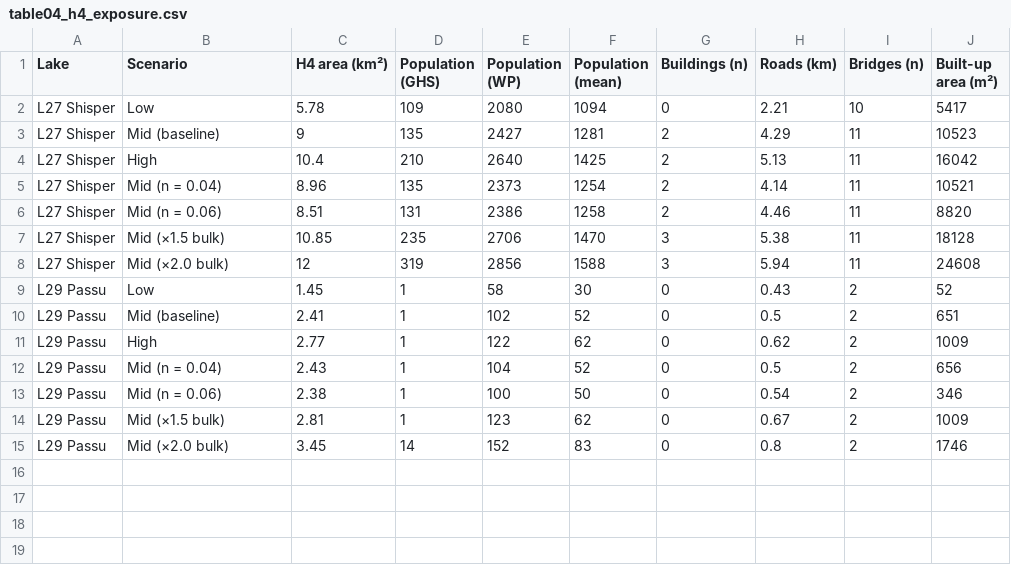
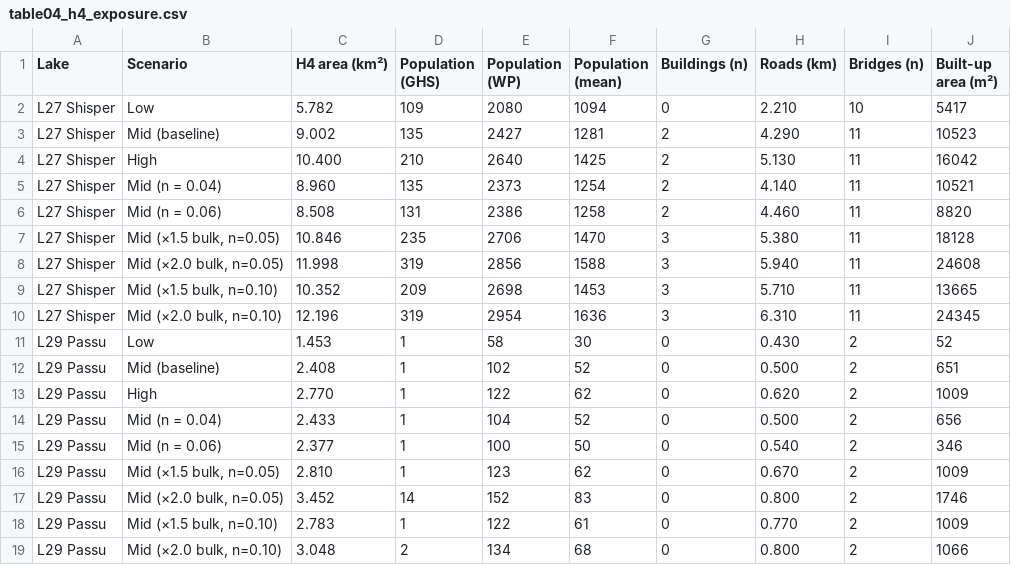
Before and after one commit to sadafismail07/paper-3-glof-pakistan-workflow, a CSV file: figures/table04_h4_exposure.csv, drawn as a sheet; addresses are those after the commit; the diff names each change by its address in the sheet, - before the commit and + after, or states it on an @@ line.

```diff
--- a/figures/table04_h4_exposure.csv
+++ b/figures/table04_h4_exposure.csv
-C2 (H4 area (km²)): 5.78
+C2 (H4 area (km²)): 5.782
-H2 (Roads (km)): 2.21
+H2 (Roads (km)): 2.210
-C3 (H4 area (km²)): 9
+C3 (H4 area (km²)): 9.002
-H3 (Roads (km)): 4.29
+H3 (Roads (km)): 4.290
-C4 (H4 area (km²)): 10.4
+C4 (H4 area (km²)): 10.400
-H4 (Roads (km)): 5.13
+H4 (Roads (km)): 5.130
-C5 (H4 area (km²)): 8.96
+C5 (H4 area (km²)): 8.960
-H5 (Roads (km)): 4.14
+H5 (Roads (km)): 4.140
-C6 (H4 area (km²)): 8.51
+C6 (H4 area (km²)): 8.508
-H6 (Roads (km)): 4.46
+H6 (Roads (km)): 4.460
-B7 (Scenario): Mid (×1.5 bulk)
+B7 (Scenario): Mid (×1.5 bulk, n=0.05)
-C7 (H4 area (km²)): 10.85
+C7 (H4 area (km²)): 10.846
-H7 (Roads (km)): 5.38
+H7 (Roads (km)): 5.380
-B8 (Scenario): Mid (×2.0 bulk)
+B8 (Scenario): Mid (×2.0 bulk, n=0.05)
-C8 (H4 area (km²)): 12
+C8 (H4 area (km²)): 11.998
-H8 (Roads (km)): 5.94
+H8 (Roads (km)): 5.940
+row 9: L27 Shisper | Mid (×1.5 bulk, n=0.10) | 10.352 | 209 | 2698 | 1453 | 3 | 5.710 | 11 | 13665
+row 10: L27 Shisper | Mid (×2.0 bulk, n=0.10) | 12.196 | 319 | 2954 | 1636 | 3 | 6.310 | 11 | 24345
-C11 (H4 area (km²)): 1.45
+C11 (H4 area (km²)): 1.453
-H11 (Roads (km)): 0.43
+H11 (Roads (km)): 0.430
-C12 (H4 area (km²)): 2.41
+C12 (H4 area (km²)): 2.408
-H12 (Roads (km)): 0.5
+H12 (Roads (km)): 0.500
-C13 (H4 area (km²)): 2.77
+C13 (H4 area (km²)): 2.770
-H13 (Roads (km)): 0.62
+H13 (Roads (km)): 0.620
-C14 (H4 area (km²)): 2.43
+C14 (H4 area (km²)): 2.433
-H14 (Roads (km)): 0.5
+H14 (Roads (km)): 0.500
-C15 (H4 area (km²)): 2.38
+C15 (H4 area (km²)): 2.377
-H15 (Roads (km)): 0.54
+H15 (Roads (km)): 0.540
-B16 (Scenario): Mid (×1.5 bulk)
+B16 (Scenario): Mid (×1.5 bulk, n=0.05)
-C16 (H4 area (km²)): 2.81
+C16 (H4 area (km²)): 2.810
-H16 (Roads (km)): 0.67
+H16 (Roads (km)): 0.670
-B17 (Scenario): Mid (×2.0 bulk)
+B17 (Scenario): Mid (×2.0 bulk, n=0.05)
-C17 (H4 area (km²)): 3.45
+C17 (H4 area (km²)): 3.452
-H17 (Roads (km)): 0.8
+H17 (Roads (km)): 0.800
+row 18: L29 Passu | Mid (×1.5 bulk, n=0.10) | 2.783 | 1 | 122 | 61 | 0 | 0.770 | 2 | 1009
+row 19: L29 Passu | Mid (×2.0 bulk, n=0.10) | 3.048 | 2 | 134 | 68 | 0 | 0.800 | 2 | 1066
```
Also changed, not shown: figures/table01_working_set_lakes.csv, figures/table03_simulation_results.csv, 41 other files.
